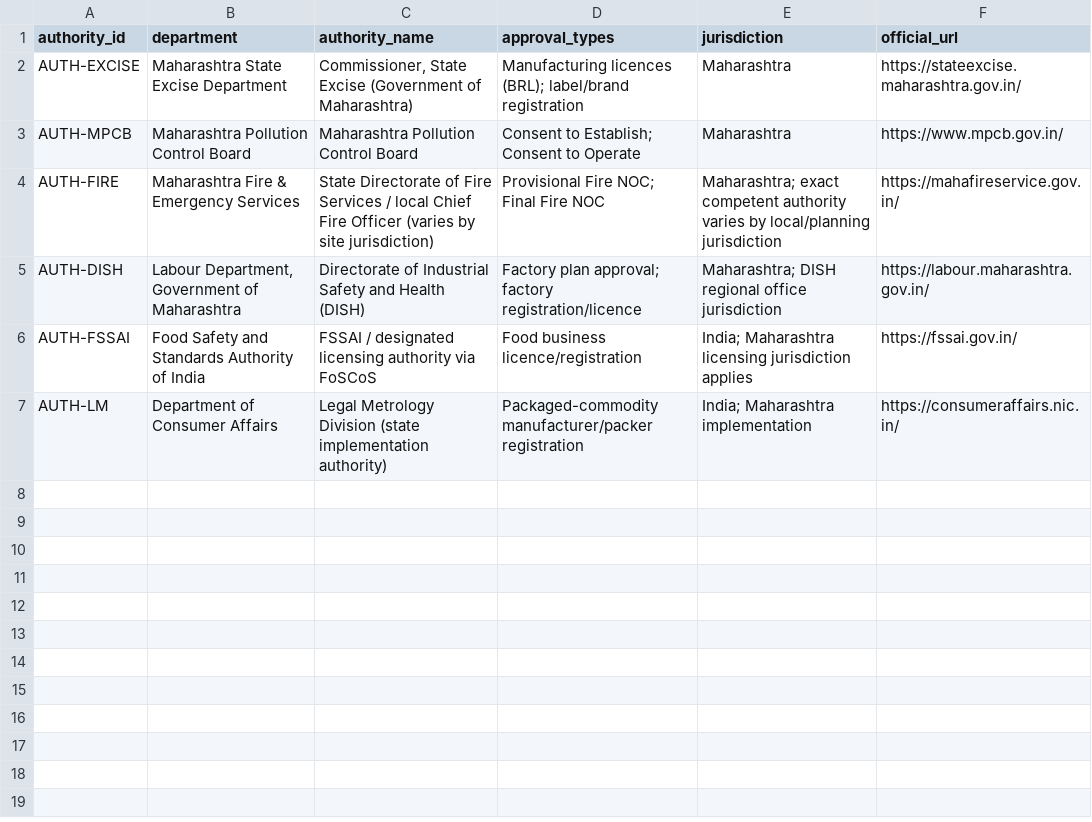
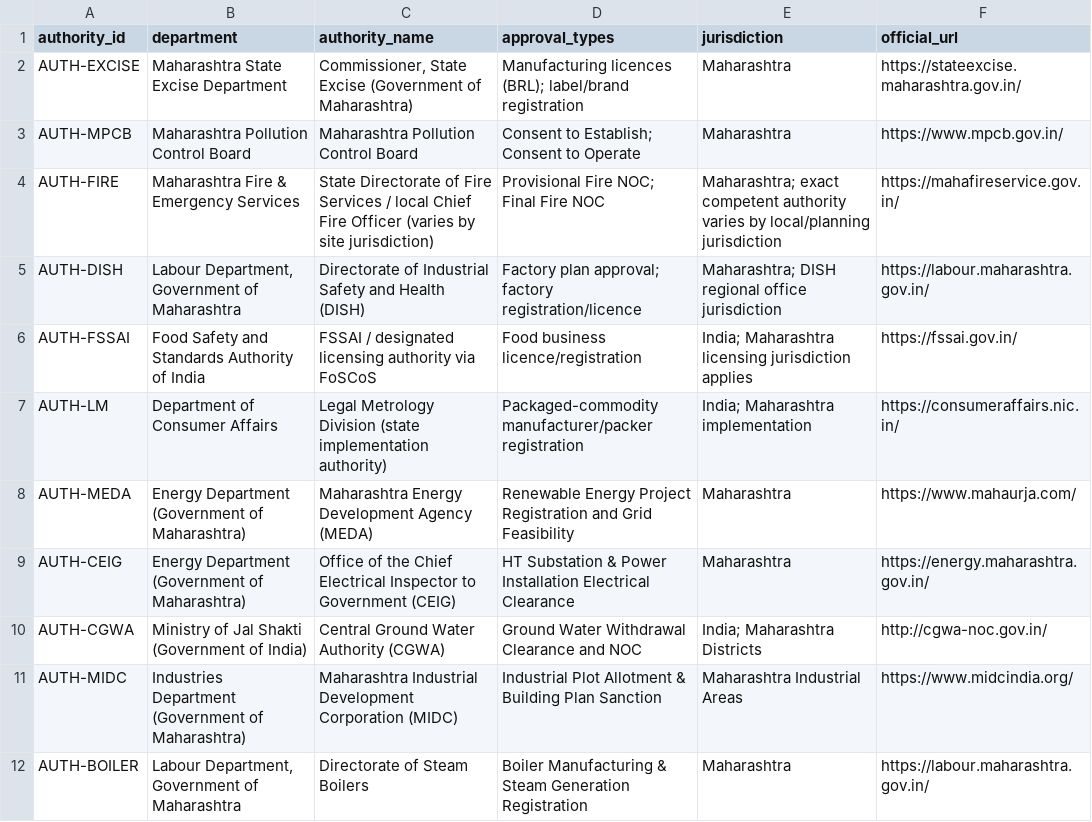
Before and after one commit to shreysherikar/Approval-IQ, a CSV file: data/authorities.csv, drawn as a sheet.

```diff
--- a/data/authorities.csv
+++ b/data/authorities.csv
@@ -7 +7,6 @@ AUTH-FSSAI,Food Safety and Standards Authority of India,FSSAI / designated licen
 AUTH-LM,Department of Consumer Affairs,Legal Metrology Division (state implementation authority),Packaged-commodity manufacturer/packer registration,India; Maharashtra implementation,https://consumeraffairs.nic.in/
+AUTH-MEDA,Energy Department (Government of Maharashtra),Maharashtra Energy Development Agency (MEDA),Renewable Energy Project Registration and Grid Feasibility,Maharashtra,https://www.mahaurja.com/
+AUTH-CEIG,Energy Department (Government of Maharashtra),Office of the Chief Electrical Inspector to Government (CEIG),HT Substation & Power Installation Electrical Clearance,Maharashtra,https://energy.maharashtra.gov.in/
+AUTH-CGWA,Ministry of Jal Shakti (Government of India),Central Ground Water Authority (CGWA),Ground Water Withdrawal Clearance and NOC,India; Maharashtra Districts,http://cgwa-noc.gov.in/
+AUTH-MIDC,Industries Department (Government of Maharashtra),Maharashtra Industrial Development Corporation (MIDC),Industrial Plot Allotment & Building Plan Sanction,Maharashtra Industrial Areas,https://www.midcindia.org/
+AUTH-BOILER,"Labour Department, Government of Maharashtra",Directorate of Steam Boilers,Boiler Manufacturing & Steam Generation Registration,Maharashtra,https://labour.maharashtra.gov.in/
```
Also changed, not shown: data/dependencies.csv, data/documents.csv, 7 other files.
